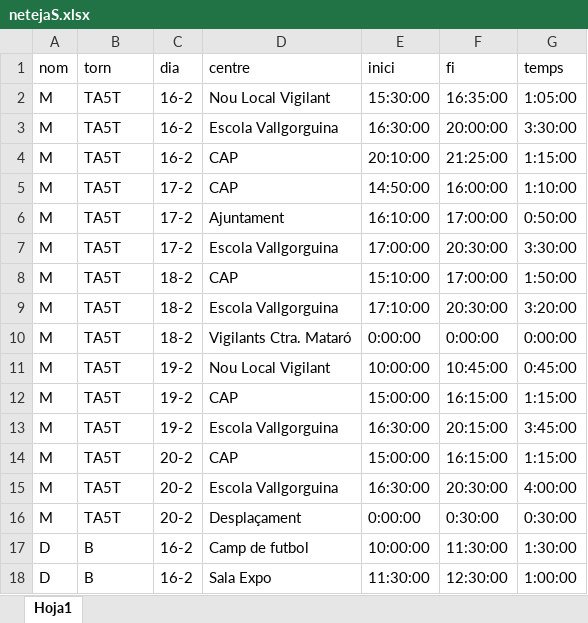
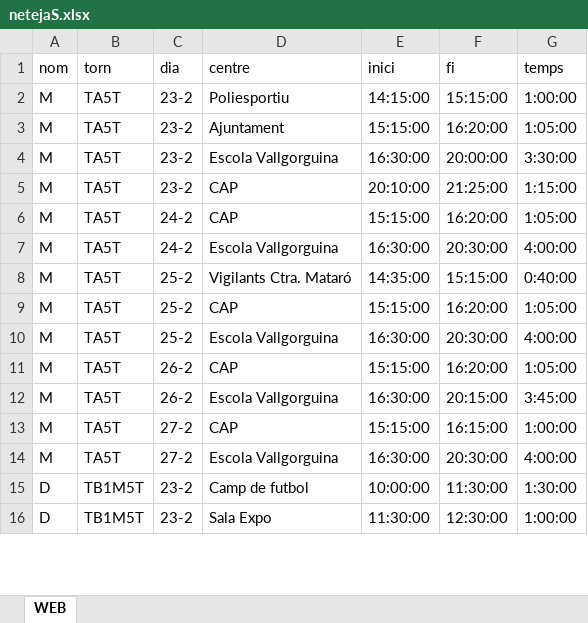
Before and after one commit to ic4rus19/gepV, an Excel workbook: data/netejaS.xlsx, sheet WEB, drawn as a sheet; only a part is shown; values as stored, in another font and other column widths than the file's, no cell formats; conditional formats not drawn; removed rows and columns are numbered as before the commit, all else as after; the diff covers the shown part only; the diff names each change by its address in the sheet, - before the commit and + after, or states it on an @@ line.

Commit message:
neteja

```diff
--- a/data/netejaS.xlsx (sheet WEB)
+++ b/data/netejaS.xlsx (sheet WEB)
-sheet tab: Hoja1
+sheet tab: WEB
+row 2: M | TA5T | 23-2 | Poliesportiu | 14:15:00 | 15:15:00 | 1:00:00
-C3:C5 (dia): 16-2
+C3:C5 (dia): 23-2
-D3 (centre): Nou Local Vigilant
+D3 (centre): Ajuntament
-E3 (inici): 15:30:00
+E3 (inici): 15:15:00
-F3 (fi): 16:35:00
+F3 (fi): 16:20:00
-C6 (dia): 17-2
+C6 (dia): 24-2
-E6 (inici): 14:50:00
+E6 (inici): 15:15:00
-F6 (fi): 16:00:00
+F6 (fi): 16:20:00
-G6 (temps): 1:10:00
+G6 (temps): 1:05:00
-row 6: M | TA5T | 17-2 | Ajuntament | 16:10:00 | 17:00:00 | 0:50:00
-C7 (dia): 17-2
+C7 (dia): 24-2
-E7 (inici): 17:00:00
+E7 (inici): 16:30:00
-G7 (temps): 3:30:00
+G7 (temps): 4:00:00
+row 8: M | TA5T | 25-2 | Vigilants Ctra. Mataró | 14:35:00 | 15:15:00 | 0:40:00
-C9:C10 (dia): 18-2
+C9:C10 (dia): 25-2
-E9 (inici): 15:10:00
+E9 (inici): 15:15:00
-F9 (fi): 17:00:00
+F9 (fi): 16:20:00
-G9 (temps): 1:50:00
+G9 (temps): 1:05:00
-E10 (inici): 17:10:00
+E10 (inici): 16:30:00
-G10 (temps): 3:20:00
+G10 (temps): 4:00:00
-row 10: M | TA5T | 18-2 | Vigilants Ctra. Mataró | 0:00:00 | 0:00:00 | 0:00:00
-row 11: M | TA5T | 19-2 | Nou Local Vigilant | 10:00:00 | 10:45:00 | 0:45:00
-C11:C12 (dia): 19-2
+C11:C12 (dia): 26-2
-E11 (inici): 15:00:00
+E11 (inici): 15:15:00
-F11 (fi): 16:15:00
+F11 (fi): 16:20:00
-G11 (temps): 1:15:00
+G11 (temps): 1:05:00
-C13:C14 (dia): 20-2
+C13:C14 (dia): 27-2
-E13 (inici): 15:00:00
+E13 (inici): 15:15:00
-G13 (temps): 1:15:00
+G13 (temps): 1:00:00
-row 16: M | TA5T | 20-2 | Desplaçament | 0:00:00 | 0:30:00 | 0:30:00
-B15:B16 (torn): B
+B15:B16 (torn): TB1M5T
-C15:C16 (dia): 16-2
+C15:C16 (dia): 23-2
```
Also changed, not shown: 2 added rows, 9 removed rows and 109 edited cells elsewhere in this sheet, cell formats.
